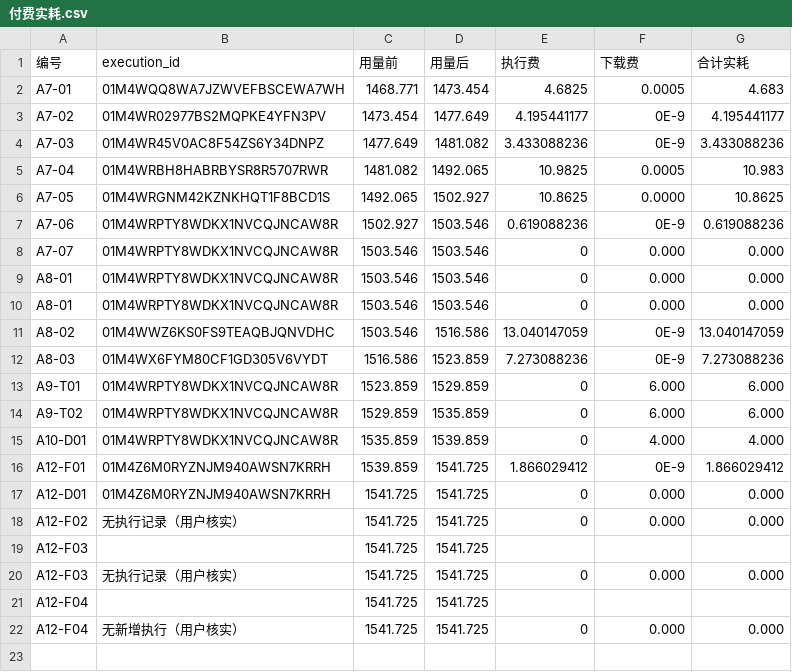
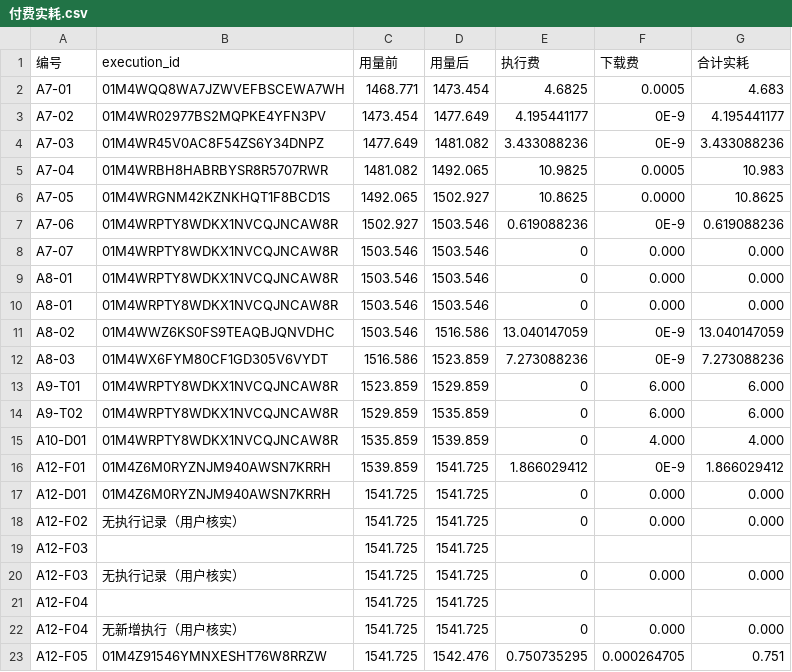
Before and after one commit to wypppp/crypto, a CSV file: RT/1_实验/pump全程_钱流向谁完整账_DQ-43/runs/付费实耗.csv, drawn as a sheet; the diff names each change by its address in the sheet, - before the commit and + after, or states it on an @@ line.

```diff
--- a/RT/1_实验/pump全程_钱流向谁完整账_DQ-43/runs/付费实耗.csv
+++ b/RT/1_实验/pump全程_钱流向谁完整账_DQ-43/runs/付费实耗.csv
+row 23: A12-F05 | 01M4Z91546YMNXESHT76W8RRZW | 1541.725 | 1542.476 | 0.750735295 | 0.000264705 | 0.751
```
Also changed, not shown: RT/1_实验/pump全程_钱流向谁完整账_DQ-43/runs/dune_ledger.csv, RT/1_实验/pump全程_钱流向谁完整账_DQ-43/runs/付费执行状态.csv, 8 other files.
